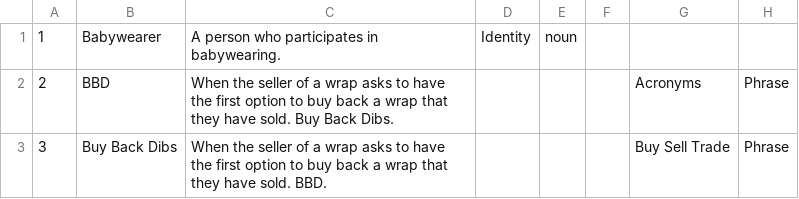
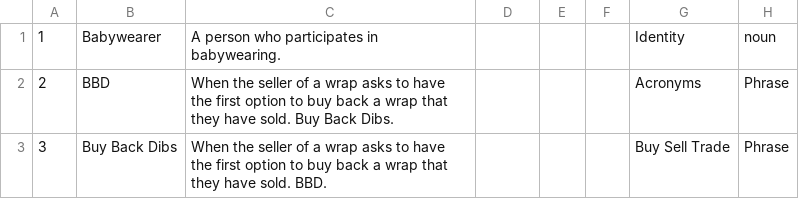
Before and after one commit to clarewiznura/clarewiznura, a CSV file: data/MassUploadTest.csv, drawn as a sheet.

Commit message:
Update MassUploadTest.csv

```diff
--- a/data/MassUploadTest.csv
+++ b/data/MassUploadTest.csv
@@ -1,2 +1,2 @@
-1,Babywearer,A person who participates in babywearing.,Identity,noun
+1,Babywearer,A person who participates in babywearing.,,,,Identity,noun
 2,BBD,When the seller of a wrap asks to have the first option to buy back a wrap that they have sold. Buy Back Dibs.,,,,Acronyms,Phrase
```
